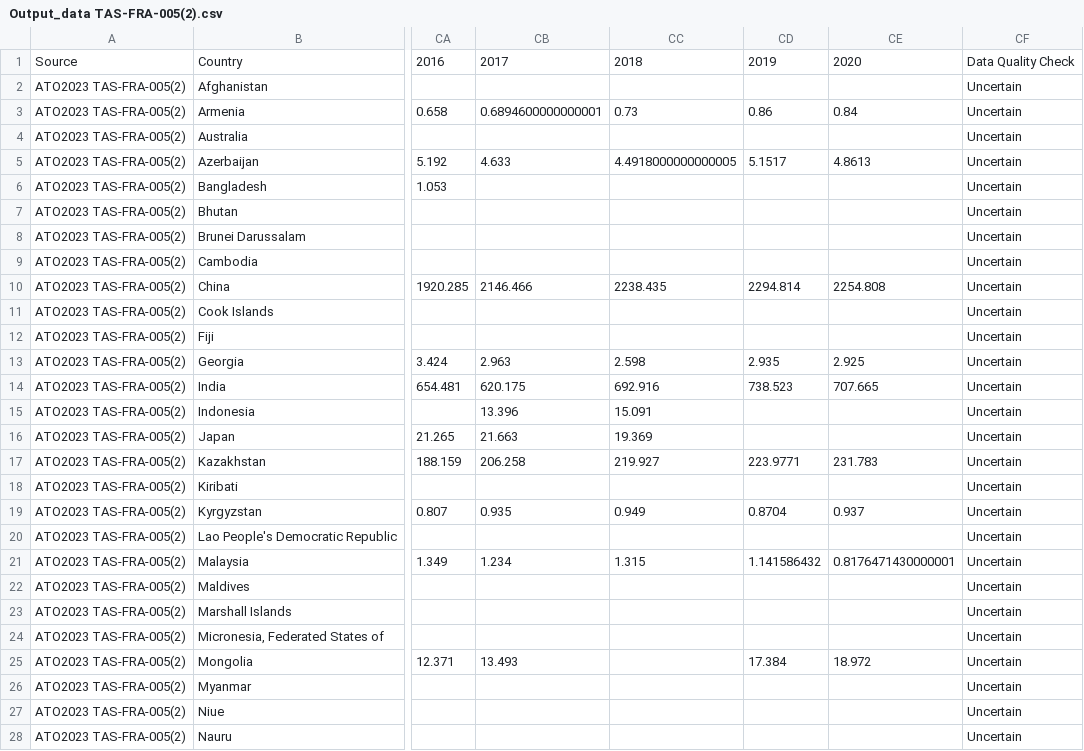
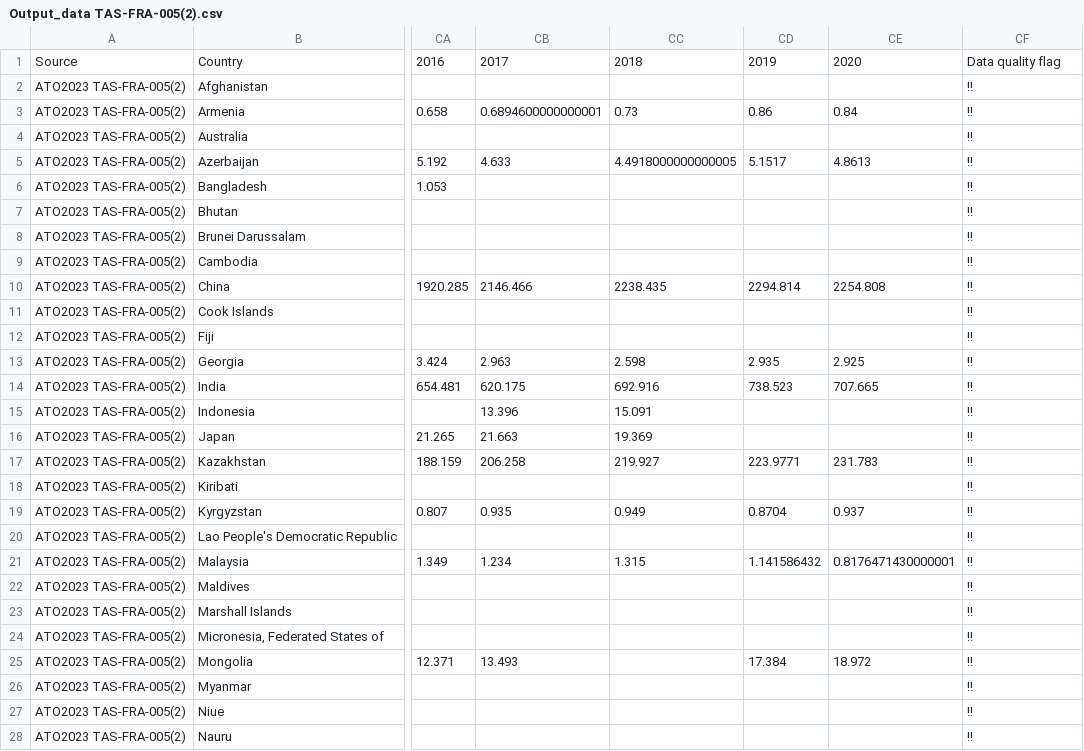
Before and after one commit to transportenergy/database, a CSV file: dima/Output_data TAS-FRA-005(2).csv, drawn as a sheet; only a part is shown, gaps mark what is left out; the diff covers the shown part only; the diff names each change by its address in the sheet, - before the commit and + after, or states it on an @@ line.

```diff
--- a/dima/Output_data TAS-FRA-005(2).csv
+++ b/dima/Output_data TAS-FRA-005(2).csv
-CF1: Data Quality Check
+CF1: Data quality flag
-CF2:CF28: Uncertain
+CF2:CF28: !!
```
Also changed, not shown: 24 edited cells elsewhere in this file, dima/Output_data_TAS-PAG-005(2).csv, dima/Output_data_TAS-PAT-017(1).csv, 11 other files.
